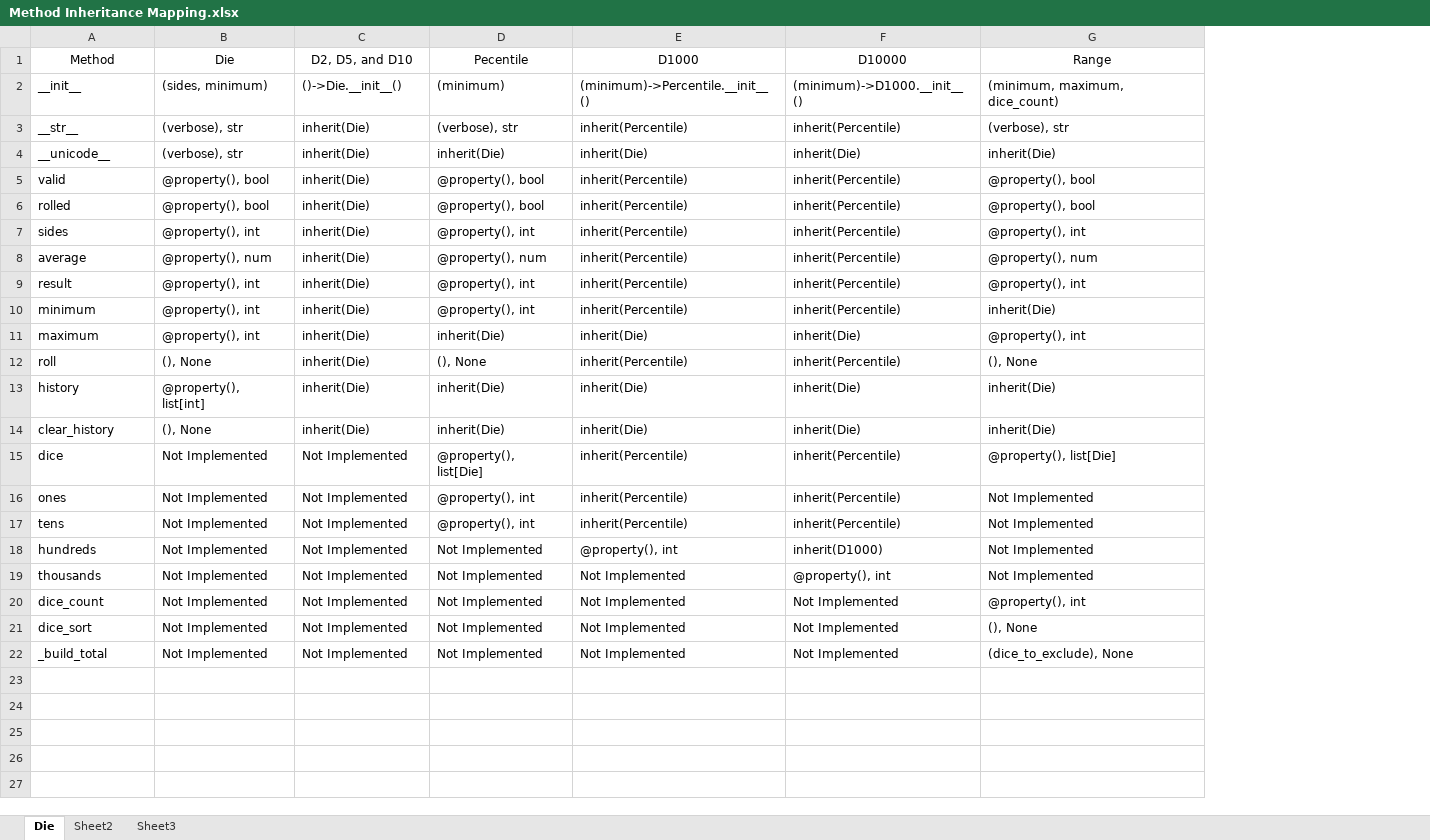
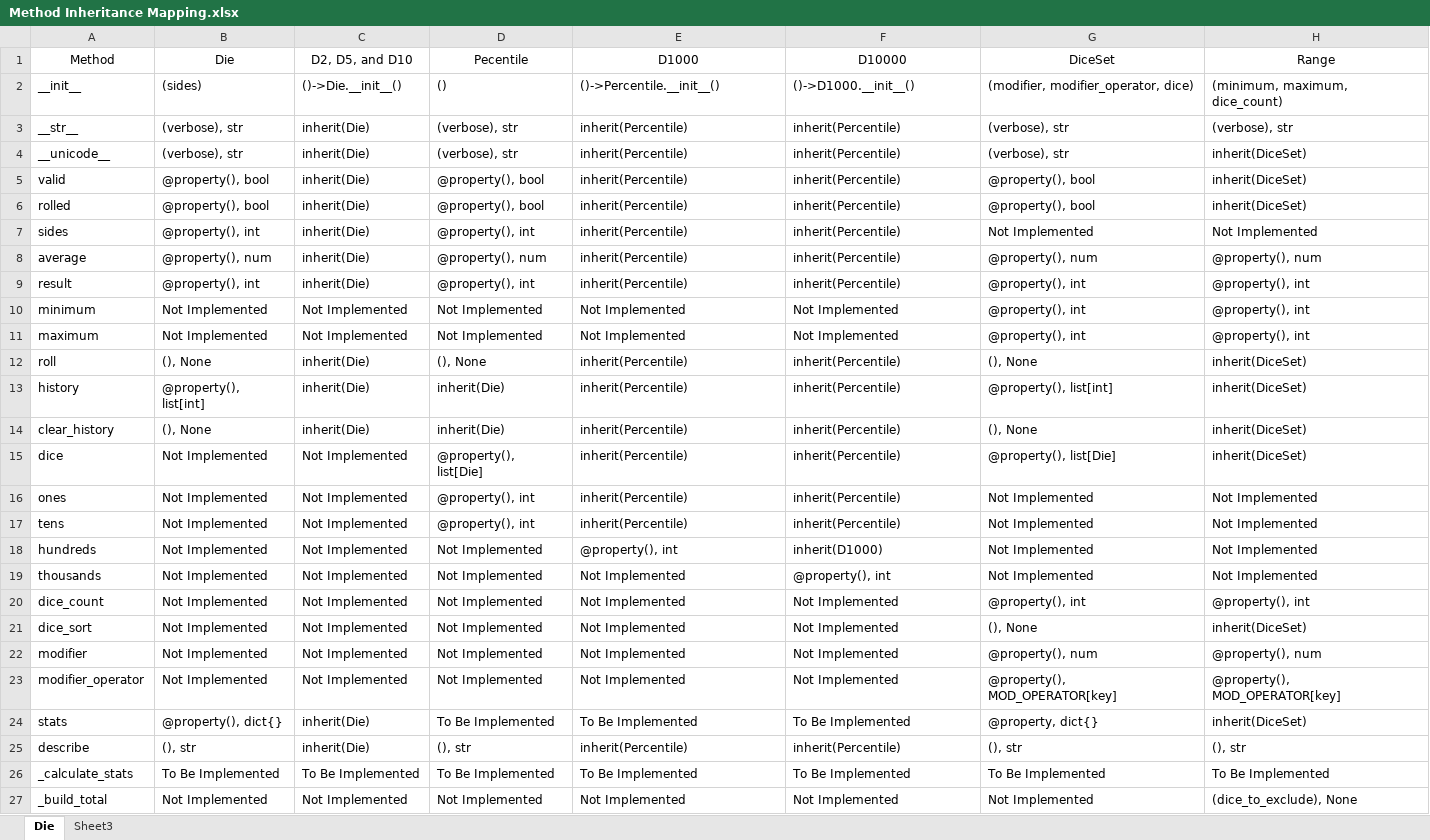
Before and after one commit to hessier00/second_rise, an Excel workbook: second_rise/Method Inheritance Mapping.xlsx, sheet Die, drawn as a sheet; values as stored, in another font and other column widths than the file's, no borders; addresses are those after the commit; the diff names each change by its address in the sheet, - before the commit and + after, or states it on an @@ line.

Commit message:
Added table module.  Created primary attribute table.

```diff
--- a/second_rise/Method Inheritance Mapping.xlsx (sheet Die)
+++ b/second_rise/Method Inheritance Mapping.xlsx (sheet Die)
-sheet tab: Sheet2
+column G (DiceSet), rows 2-21: (modifier, modifier_operator, dice) | (verbose), str | (verbose), str | @property(), bool | @property(), bool | Not Implemented | @property(), num | @property(), int | @property(), int | @property(), int | (), None | @property(), list[int] | (), None | @property(), list[Die] | Not Implemented | Not Implemented | Not Implemented | Not Implemented | @property(), int | (), None; row 27: Not Implemented
-B2 (Die): (sides, minimum)
+B2 (Die): (sides)
-D2 (Pecentile): (minimum)
+D2 (Pecentile): ()
-E2 (D1000): (minimum)->Percentile.__init__()
+E2 (D1000): ()->Percentile.__init__()
-F2 (D10000): (minimum)->D1000.__init__()
+F2 (D10000): ()->D1000.__init__()
-D4 (Pecentile): inherit(Die)
+D4 (Pecentile): (verbose), str
-E4 (D1000): inherit(Die)
+E4 (D1000): inherit(Percentile)
-F4 (D10000): inherit(Die)
+F4 (D10000): inherit(Percentile)
-H4 (Range): inherit(Die)
+H4 (Range): inherit(DiceSet)
-H5:H6 (Range): @property(), bool
+H5:H6 (Range): inherit(DiceSet)
-H7 (Range): @property(), int
+H7 (Range): Not Implemented
-B10:B11 (Die): @property(), int
+B10:B11 (Die): Not Implemented
-C10:C11 (D2, D5, and D10): inherit(Die)
+C10:C11 (D2, D5, and D10): Not Implemented
-D10 (Pecentile): @property(), int
+D10 (Pecentile): Not Implemented
-E10 (D1000): inherit(Percentile)
+E10 (D1000): Not Implemented
-F10 (D10000): inherit(Percentile)
+F10 (D10000): Not Implemented
-H10 (Range): inherit(Die)
+H10 (Range): @property(), int
-D11 (Pecentile): inherit(Die)
+D11 (Pecentile): Not Implemented
-E11 (D1000): inherit(Die)
+E11 (D1000): Not Implemented
-F11 (D10000): inherit(Die)
+F11 (D10000): Not Implemented
-H12 (Range): (), None
+H12 (Range): inherit(DiceSet)
-E13:E14 (D1000): inherit(Die)
+E13:E14 (D1000): inherit(Percentile)
-F13:F14 (D10000): inherit(Die)
+F13:F14 (D10000): inherit(Percentile)
-H13:H14 (Range): inherit(Die)
+H13:H14 (Range): inherit(DiceSet)
-H15 (Range): @property(), list[Die]
+H15 (Range): inherit(DiceSet)
-H21 (Range): (), None
+H21 (Range): inherit(DiceSet)
+row 22: modifier | Not Implemented | Not Implemented | Not Implemented | Not Implemented | Not Implemented | @property(), num | @property(), num
+row 23: modifier_operator | Not Implemented | Not Implemented | Not Implemented | Not Implemented | Not Implemented | @property(), MOD_OPERATOR[key] | @property(), MOD_OPERATOR[key]
+row 24: stats | @property(), dict{} | inherit(Die) | To Be Implemented | To Be Implemented | To Be Implemented | @property, dict{} | inherit(DiceSet)
+row 25: describe | (), str | inherit(Die) | (), str | inherit(Percentile) | inherit(Percentile) | (), str | (), str
+row 26: _calculate_stats | To Be Implemented | To Be Implemented | To Be Implemented | To Be Implemented | To Be Implemented | To Be Implemented | To Be Implemented
```
Also changed, not shown: 3 other files.
